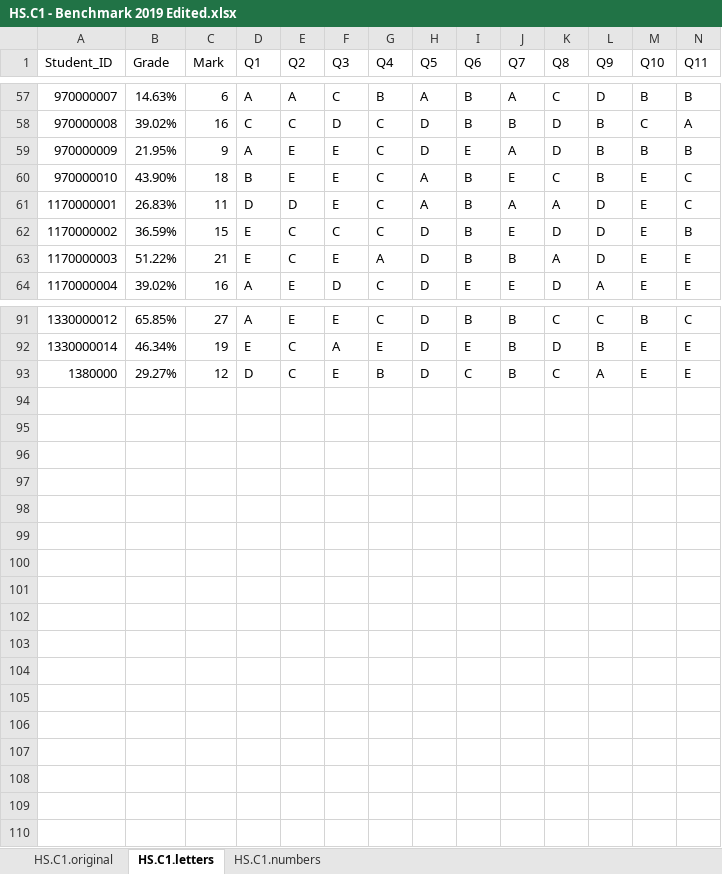
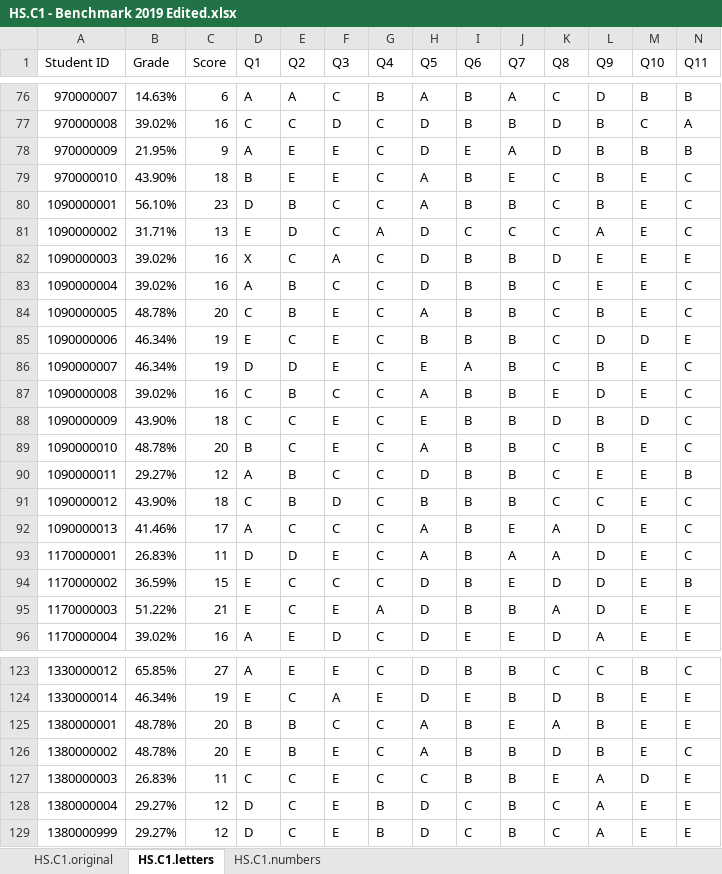
Before and after one commit to kevin-tp-tran/VEYM_benchmark_analytics_2019, an Excel workbook: Data/HS/HS.C1 - Benchmark 2019 Edited.xlsx, sheet HS.C1.letters, drawn as a sheet; only a part is shown, gaps mark what is left out; values as stored, in another font and other column widths than the file's, no borders; addresses are those after the commit; rows hold the shown columns only; the diff covers the shown part only; the diff names each change by its address in the sheet, - before the commit and + after, or states it on an @@ line.

```diff
--- a/Data/HS/HS.C1 - Benchmark 2019 Edited.xlsx (sheet HS.C1.letters)
+++ b/Data/HS/HS.C1 - Benchmark 2019 Edited.xlsx (sheet HS.C1.letters)
-A1: Student_ID
+A1: Student ID
-C1: Mark
+C1: Score
+row 80: 1090000001 | 56.10% | 23 | D | B | C | C | A | B | B | C | B | E | C
+row 81: 1090000002 | 31.71% | 13 | E | D | C | A | D | C | C | C | A | E | C
+row 82: 1090000003 | 39.02% | 16 | X | C | A | C | D | B | B | D | E | E | E
+row 83: 1090000004 | 39.02% | 16 | A | B | C | C | D | B | B | C | E | E | C
+row 84: 1090000005 | 48.78% | 20 | C | B | E | C | A | B | B | C | B | E | C
+row 85: 1090000006 | 46.34% | 19 | E | C | E | C | B | B | B | C | D | D | E
+row 86: 1090000007 | 46.34% | 19 | D | D | E | C | E | A | B | C | B | E | C
+row 87: 1090000008 | 39.02% | 16 | C | B | C | C | A | B | B | E | D | E | C
+row 88: 1090000009 | 43.90% | 18 | C | C | E | C | E | B | B | D | B | D | C
+row 89: 1090000010 | 48.78% | 20 | B | C | E | C | A | B | B | C | B | E | C
+row 90: 1090000011 | 29.27% | 12 | A | B | C | C | D | B | B | C | E | E | B
+row 91: 1090000012 | 43.90% | 18 | C | B | D | C | B | B | B | C | C | E | C
+row 92: 1090000013 | 41.46% | 17 | A | C | C | C | A | B | E | A | D | E | C
+row 125: 1380000001 | 48.78% | 20 | B | B | C | C | A | B | E | A | B | E | E
+row 126: 1380000002 | 48.78% | 20 | E | B | E | C | A | B | B | D | B | E | C
+row 127: 1380000003 | 26.83% | 11 | C | C | E | C | C | B | B | E | A | D | E
-A128 (Student ID): 1380000
+A128 (Student ID): 1380000004
+row 129: 1380000999 | 29.27% | 12 | D | C | E | B | D | C | B | C | A | E | E
```
Also changed, not shown: 21 added rows, 2 removed rows and 23 edited cells elsewhere in this sheet, sheet HS.C1.original, sheet HS.C1.numbers, formulas that keep their value, Data/AN/AN.C2 - Benchmark 2019 Edited.xlsx, Data/HS/HS.C2 - Benchmark 2019 Edited.xlsx, 19 other files.
